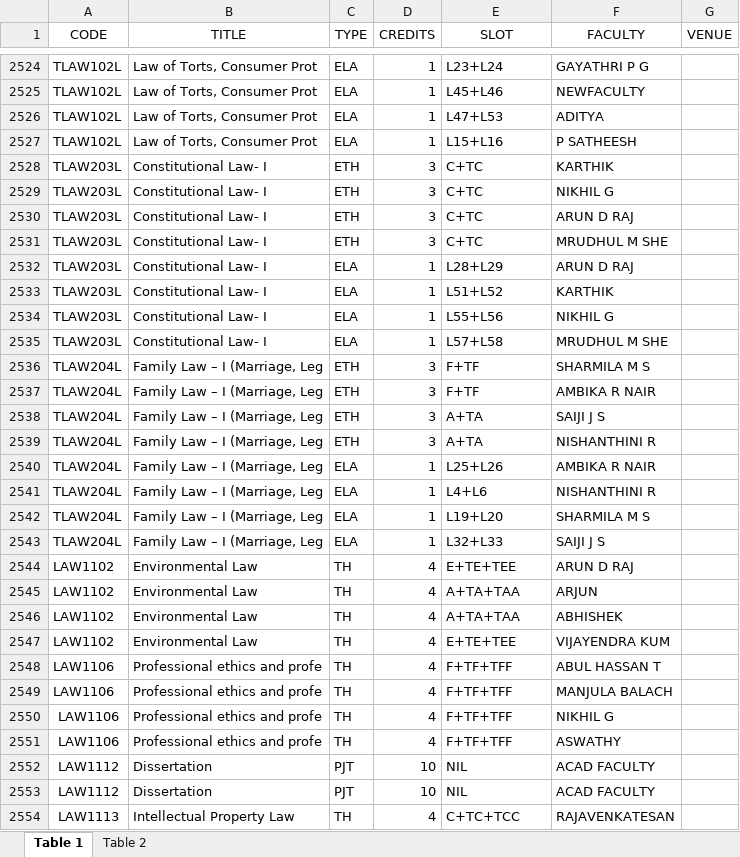
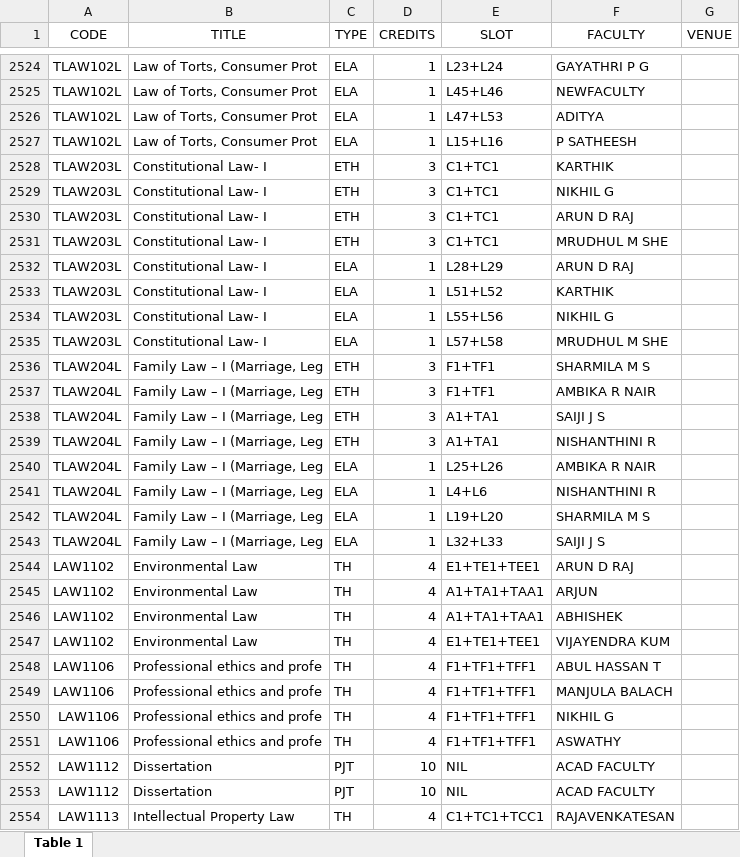
Before and after one commit to vishalreddy1005/FFCSonTheGo, an Excel workbook: util/report_chennai.xlsx, sheet Table 1, drawn as a sheet; only a part is shown, gaps mark what is left out; values as stored, in another font and other column widths than the file's, no borders; the diff covers the shown part only; the diff names each change by its address in the sheet, - before the commit and + after, or states it on an @@ line.

```diff
--- a/util/report_chennai.xlsx (sheet Table 1)
+++ b/util/report_chennai.xlsx (sheet Table 1)
-sheet tab: Table 2
-E2528:E2531 (SLOT): C+TC
+E2528:E2531 (SLOT): C1+TC1
-E2536:E2537 (SLOT): F+TF
+E2536:E2537 (SLOT): F1+TF1
-E2538:E2539 (SLOT): A+TA
+E2538:E2539 (SLOT): A1+TA1
-E2544 (SLOT): E+TE+TEE
+E2544 (SLOT): E1+TE1+TEE1
-E2545:E2546 (SLOT): A+TA+TAA
+E2545:E2546 (SLOT): A1+TA1+TAA1
-E2547 (SLOT): E+TE+TEE
+E2547 (SLOT): E1+TE1+TEE1
-E2548:E2551 (SLOT): F+TF+TFF
+E2548:E2551 (SLOT): F1+TF1+TFF1
-E2554 (SLOT): C+TC+TCC
+E2554 (SLOT): C1+TC1+TCC1
```
Also changed, not shown: 4 added rows and 480 edited cells elsewhere in this sheet.
